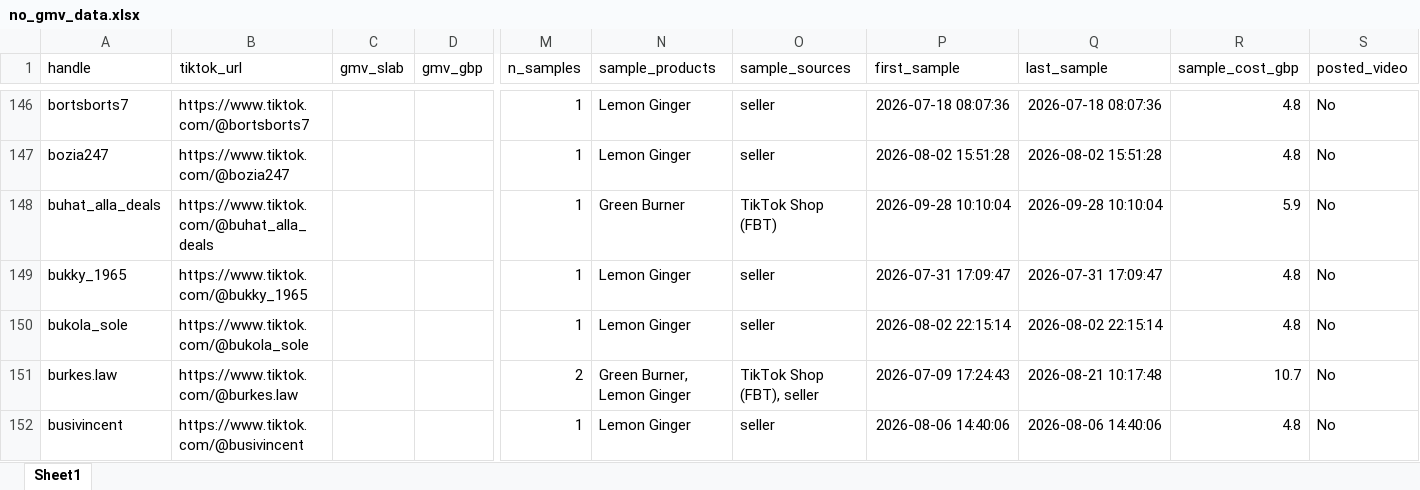
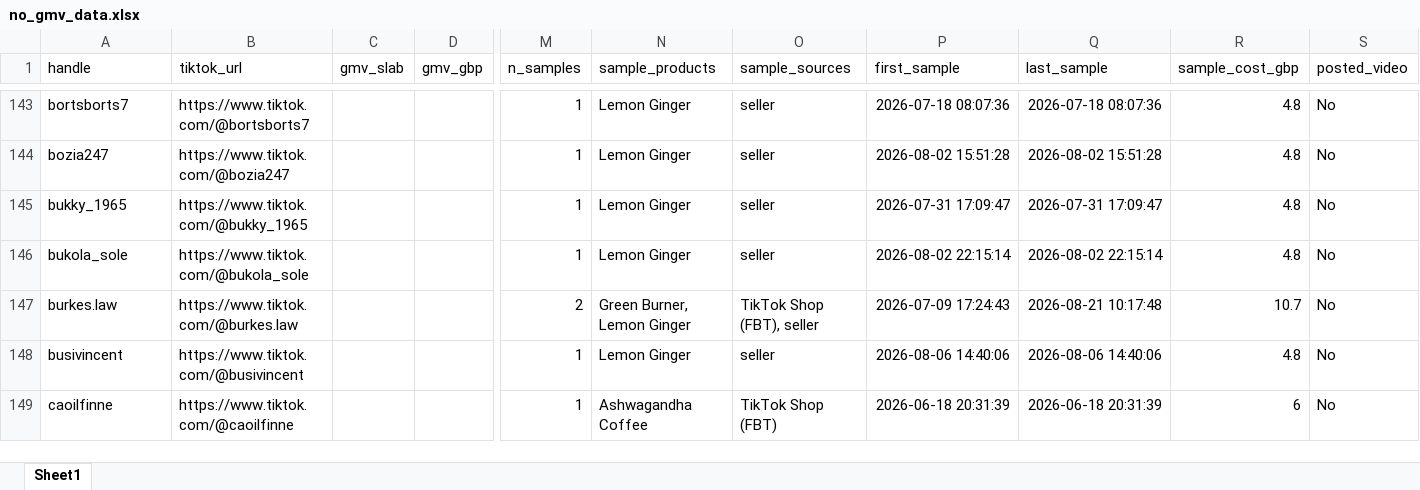
Before and after one commit to aviralgarg-commits/vahdam-sampling-dashboard, an Excel workbook: no_gmv_data.xlsx, sheet Sheet1, drawn as a sheet; only a part is shown, gaps mark what is left out; the shorter side is filled out with more unchanged rows; values as stored, in another font and other column widths than the file's, no borders; rows hold the shown columns only; the diff covers the shown part only; the diff names each change by its address in the sheet, - before the commit and + after, or states it on an @@ line.

```diff
--- a/no_gmv_data.xlsx (sheet Sheet1)
+++ b/no_gmv_data.xlsx (sheet Sheet1)
-row 148: buhat_alla_deals | https://www.tiktok.com/@buhat_alla_deals |  |  | 1 | Green Burner | TikTok Shop (FBT) | 2026-09-28 10:10:04 | 2026-09-28 10:10:04 | 5.9 | No
```
Also changed, not shown: 15 removed rows elsewhere in this sheet, chase_list.xlsx, creator_monthly_video_gmv.xlsx, 15 other files.
